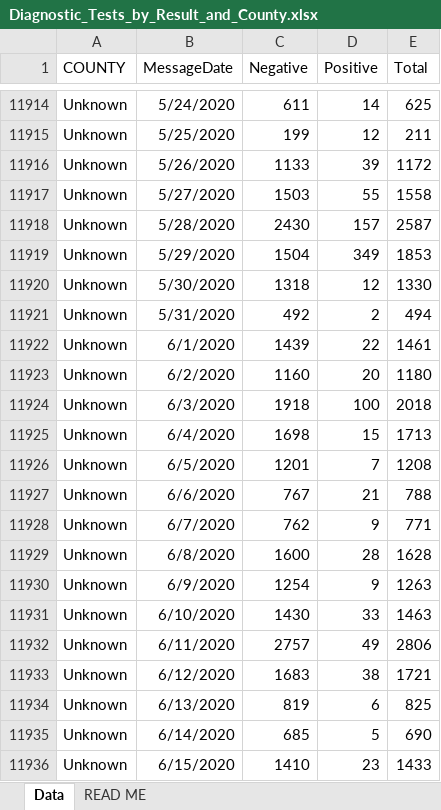
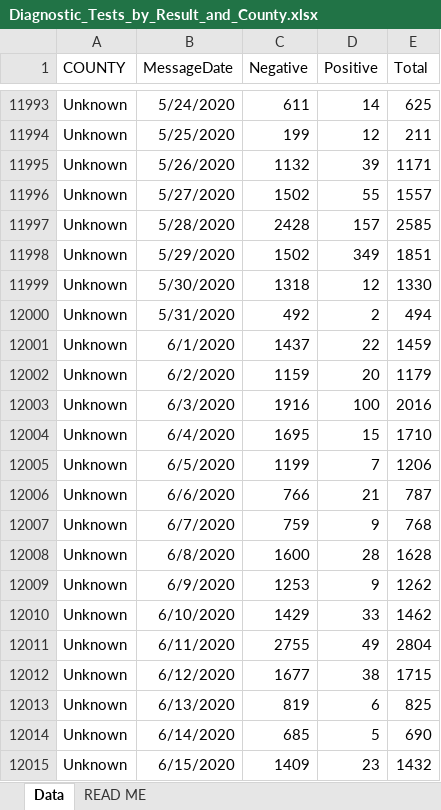
Before and after one commit to damaneice/covid-19, an Excel workbook: src/data/Diagnostic_Tests_by_Result_and_County.xlsx, sheet Data, drawn as a sheet; only a part is shown, gaps mark what is left out; values as stored, in another font and other column widths than the file's, no borders; addresses are those after the commit; the diff covers the shown part only; the diff names each change by its address in the sheet, - before the commit and + after, or states it on an @@ line.

```diff
--- a/src/data/Diagnostic_Tests_by_Result_and_County.xlsx (sheet Data)
+++ b/src/data/Diagnostic_Tests_by_Result_and_County.xlsx (sheet Data)
-C11995 (Negative): 1133
+C11995 (Negative): 1132
-E11995 (Total): 1172
+E11995 (Total): 1171
-C11996 (Negative): 1503
+C11996 (Negative): 1502
-E11996 (Total): 1558
+E11996 (Total): 1557
-C11997 (Negative): 2430
+C11997 (Negative): 2428
-E11997 (Total): 2587
+E11997 (Total): 2585
-C11998 (Negative): 1504
+C11998 (Negative): 1502
-E11998 (Total): 1853
+E11998 (Total): 1851
-C12001 (Negative): 1439
+C12001 (Negative): 1437
-E12001 (Total): 1461
+E12001 (Total): 1459
-C12002 (Negative): 1160
+C12002 (Negative): 1159
-E12002 (Total): 1180
+E12002 (Total): 1179
-C12003 (Negative): 1918
+C12003 (Negative): 1916
-E12003 (Total): 2018
+E12003 (Total): 2016
-C12004 (Negative): 1698
+C12004 (Negative): 1695
-E12004 (Total): 1713
+E12004 (Total): 1710
-C12005 (Negative): 1201
+C12005 (Negative): 1199
-E12005 (Total): 1208
+E12005 (Total): 1206
-C12006 (Negative): 767
+C12006 (Negative): 766
-E12006 (Total): 788
+E12006 (Total): 787
-C12007 (Negative): 762
+C12007 (Negative): 759
-E12007 (Total): 771
+E12007 (Total): 768
-C12009 (Negative): 1254
+C12009 (Negative): 1253
-E12009 (Total): 1263
+E12009 (Total): 1262
-C12010 (Negative): 1430
+C12010 (Negative): 1429
-E12010 (Total): 1463
+E12010 (Total): 1462
-C12011 (Negative): 2757
+C12011 (Negative): 2755
-E12011 (Total): 2806
+E12011 (Total): 2804
-C12012 (Negative): 1683
+C12012 (Negative): 1677
-E12012 (Total): 1721
+E12012 (Total): 1715
-C12015 (Negative): 1410
+C12015 (Negative): 1409
-E12015 (Total): 1433
+E12015 (Total): 1432
```
Also changed, not shown: 84 added rows and 1117 edited cells elsewhere in this sheet.
